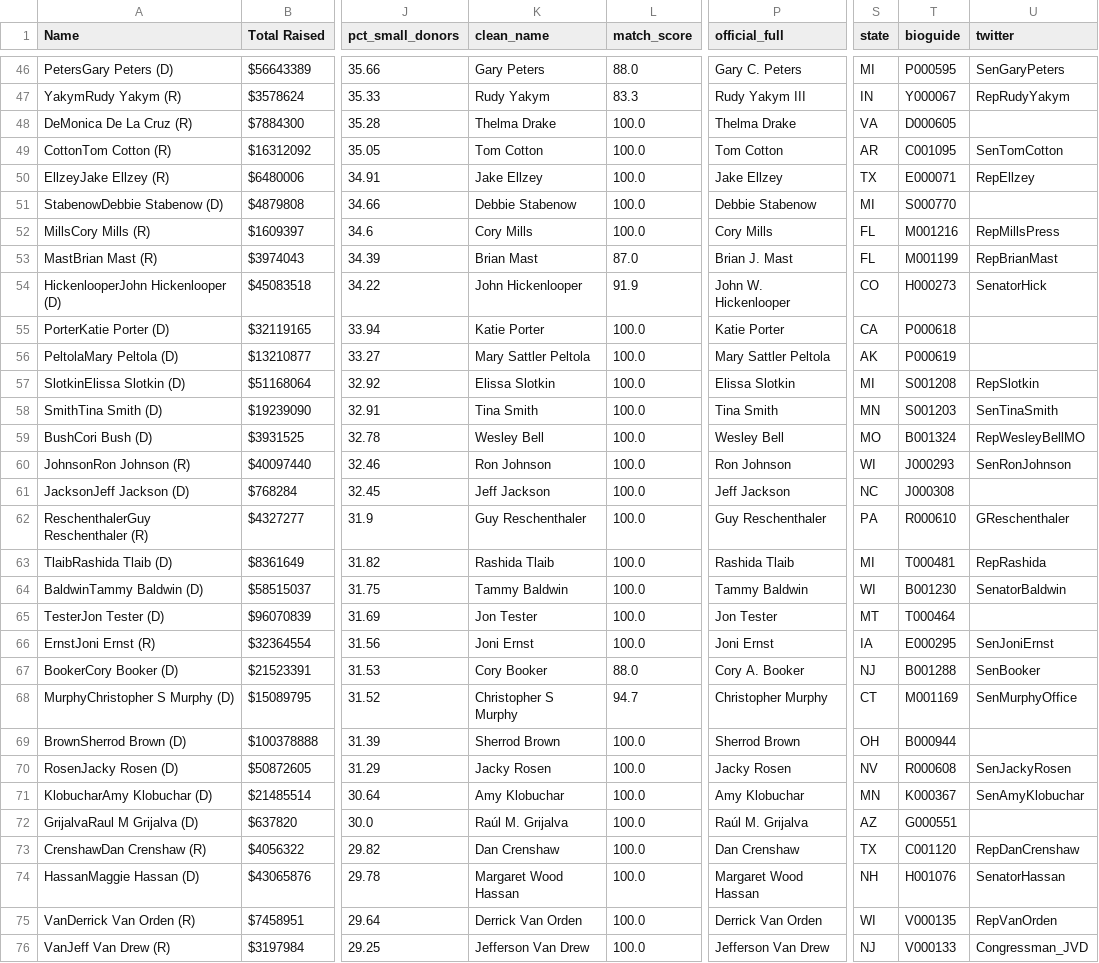
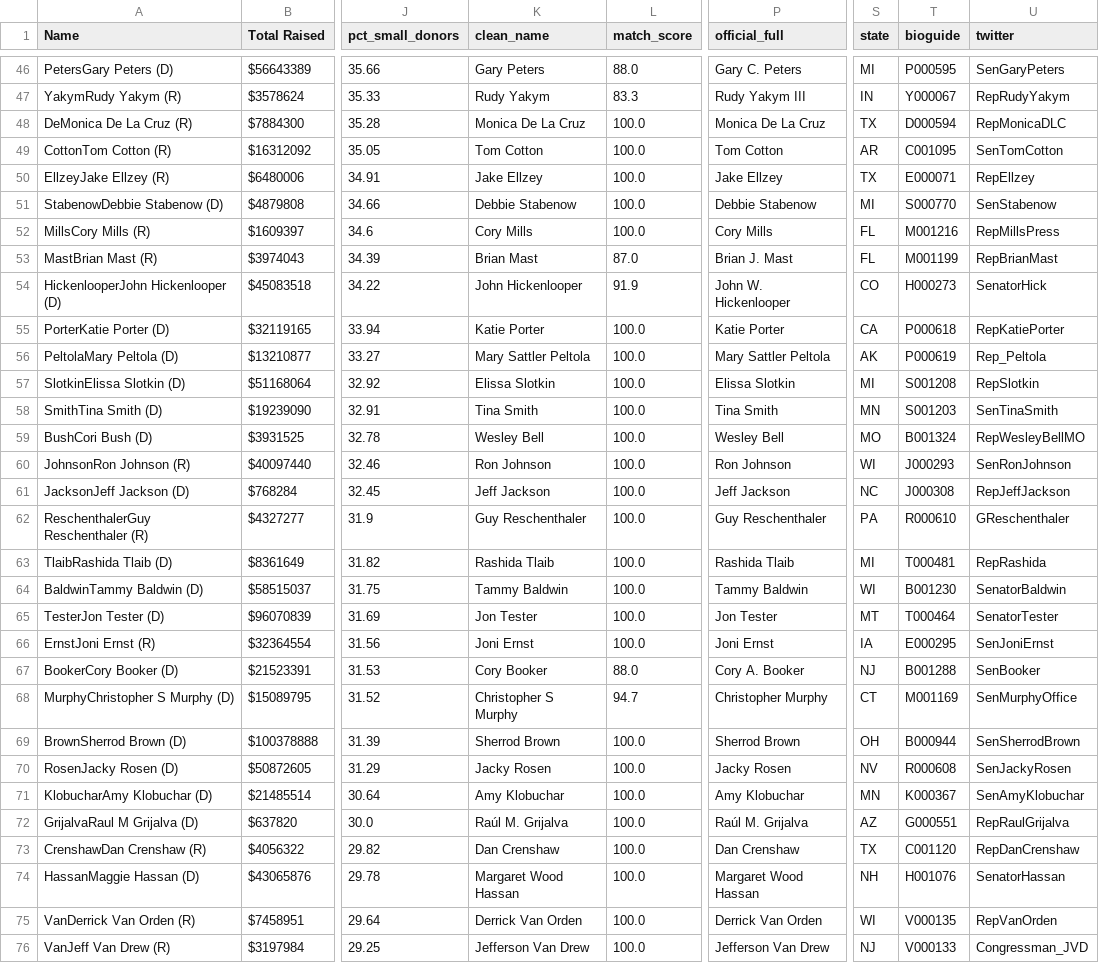
Before and after one commit to GW-datasci/26-spring-ngo-a, a CSV file: data/congress/sampling/fec_legislators_matched.csv, drawn as a sheet; only a part is shown, gaps mark what is left out; the diff covers the shown part only; the diff names each change by its address in the sheet, - before the commit and + after, or states it on an @@ line.

```diff
--- a/data/congress/sampling/fec_legislators_matched.csv
+++ b/data/congress/sampling/fec_legislators_matched.csv
-K48 (clean_name): Thelma Drake
+K48 (clean_name): Monica De La Cruz
-P48 (official_full): Thelma Drake
+P48 (official_full): Monica De La Cruz
-S48 (state): VA
+S48 (state): TX
-T48 (bioguide): D000605
+T48 (bioguide): D000594
-U48 (twitter): (empty)
+U48 (twitter): RepMonicaDLC
-U51 (twitter): (empty)
+U51 (twitter): SenStabenow
-U55 (twitter): (empty)
+U55 (twitter): RepKatiePorter
-U56 (twitter): (empty)
+U56 (twitter): Rep_Peltola
-U61 (twitter): (empty)
+U61 (twitter): RepJeffJackson
-U65 (twitter): (empty)
+U65 (twitter): SenatorTester
-U69 (twitter): (empty)
+U69 (twitter): SenSherrodBrown
-U72 (twitter): (empty)
+U72 (twitter): RepRaulGrijalva
```
Also changed, not shown: 103 edited cells elsewhere in this file, 42 other files.
